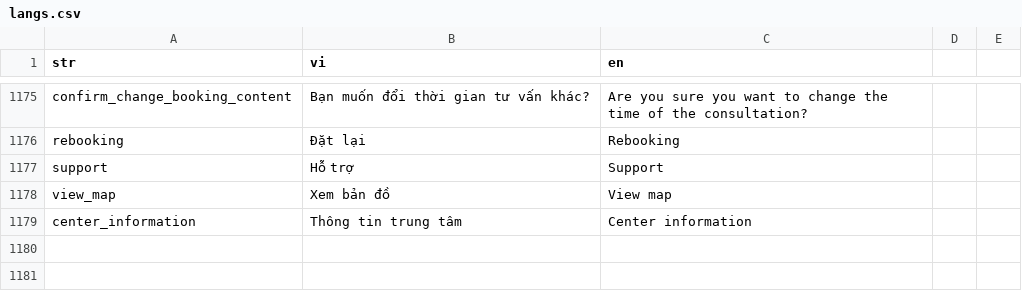
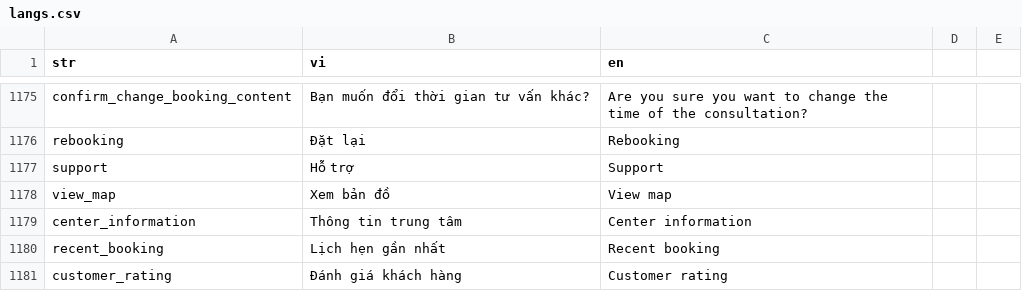
Before and after one commit to diab-machine-2/diab-flutter-mobile, a CSV file: lib/res/translations/langs.csv, drawn as a sheet; only a part is shown, gaps mark what is left out; the diff names each change by its address in the sheet, - before the commit and + after, or states it on an @@ line.

Commit message:
update UI clinic detail, fix refresh home notify when modify bookin detail

```diff
--- a/lib/res/translations/langs.csv
+++ b/lib/res/translations/langs.csv
+row 1180: recent_booking | Lịch hẹn gần nhất | Recent booking
+row 1181: customer_rating | Đánh giá khách hàng | Customer rating
```
Also changed, not shown: 18 other files.
